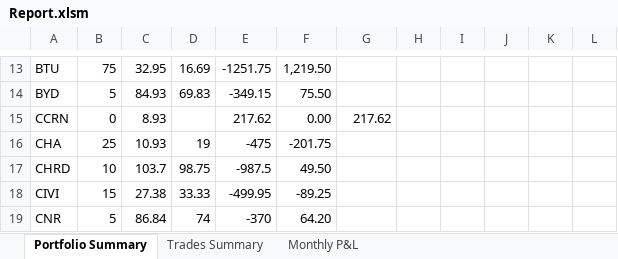
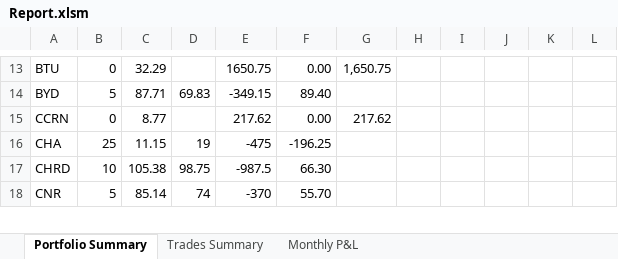
Before and after one commit to nvu01/Undervalued-Stock-Trade-Tracking, an Excel workbook: Report.xlsm, sheet Portfolio Summary, drawn as a sheet; only a part is shown, gaps mark what is left out; values as stored, in another font and other column widths than the file's, no borders; charts and pictures and conditional formats and table styles not drawn; removed rows and columns are numbered as before the commit, all else as after; the diff covers the shown part only; the diff names each change by its address in the sheet, - before the commit and + after, or states it on an @@ line.

```diff
--- a/Report.xlsm (sheet Portfolio Summary)
+++ b/Report.xlsm (sheet Portfolio Summary)
-B13: 75
+B13: 0
-C13: 32.95
+C13: 32.29
-D13: 16.69
+D13: (empty)
-E13: -1251.75
+E13: 1650.75
-F13: 1,219.50
+F13: 0.00
-G13: (empty)
+G13: 1,650.75
-C14: 84.93
+C14: 87.71
-F14: 75.50
+F14: 89.40
-C15: 8.93
+C15: 8.77
-C16: 10.93
+C16: 11.15
-F16: -201.75
+F16: -196.25
-C17: 103.7
+C17: 105.38
-F17: 49.50
+F17: 66.30
-row 18: CIVI | 15 | 27.38 | 33.33 | -499.95 | -89.25
-C18: 86.84
+C18: 85.14
-F18: 64.20
+F18: 55.70
```
Also changed, not shown: 2 added rows, 134 edited cells and merged cells elsewhere in this sheet, sheet Trades Summary, sheet Monthly P&L, 1 other file.
